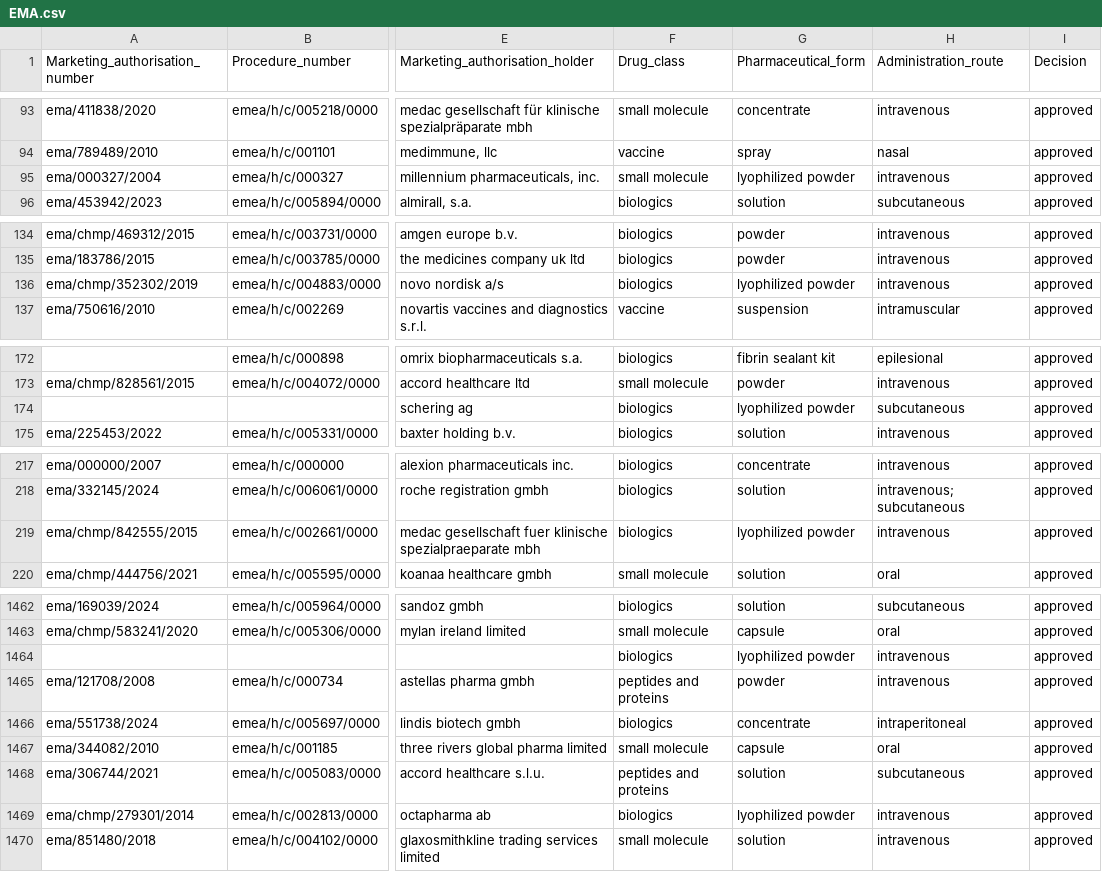
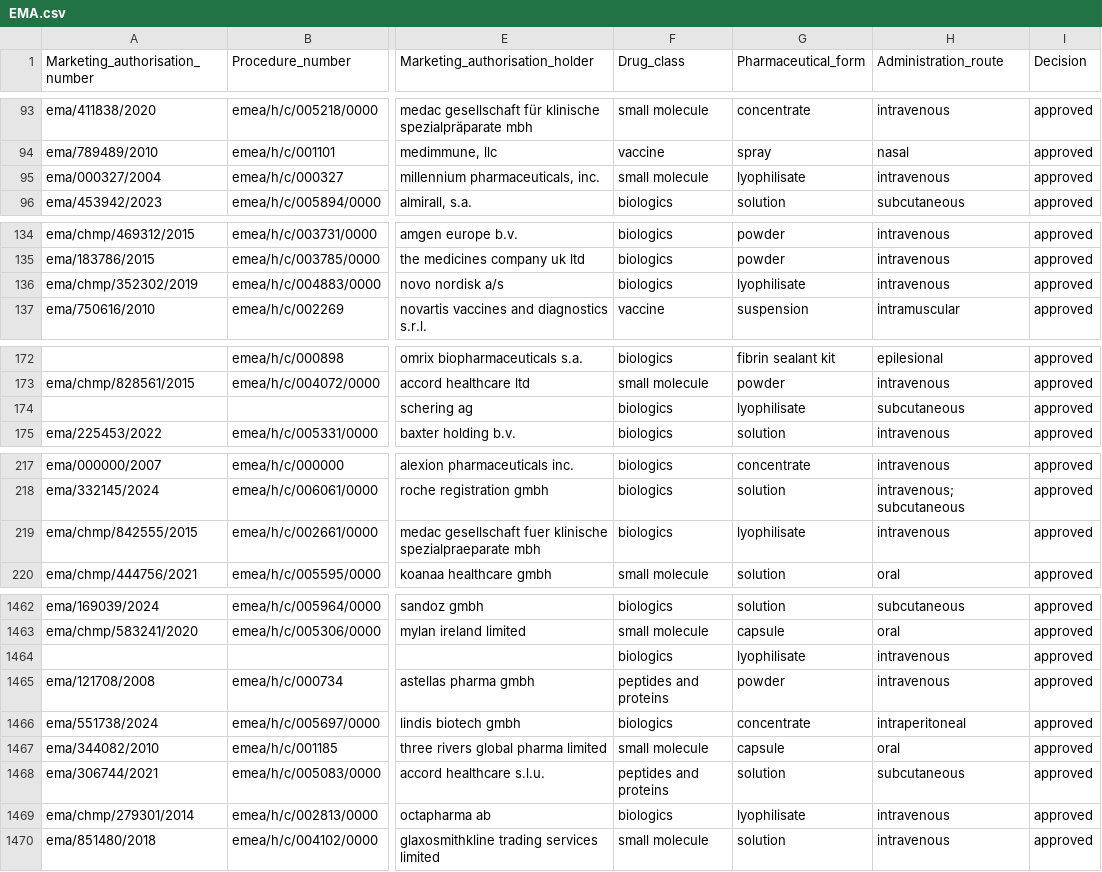
Before and after one commit to dcr-unibe-ch/DrugFork, a CSV file: data/datasets/1995/approved/EMA.csv, drawn as a sheet; only a part is shown, gaps mark what is left out; the diff covers the shown part only; the diff names each change by its address in the sheet, - before the commit and + after, or states it on an @@ line.

```diff
--- a/data/datasets/1995/approved/EMA.csv
+++ b/data/datasets/1995/approved/EMA.csv
-G95 (Pharmaceutical_form): lyophilized powder
+G95 (Pharmaceutical_form): lyophilisate
-G136 (Pharmaceutical_form): lyophilized powder
+G136 (Pharmaceutical_form): lyophilisate
-G174 (Pharmaceutical_form): lyophilized powder
+G174 (Pharmaceutical_form): lyophilisate
-G219 (Pharmaceutical_form): lyophilized powder
+G219 (Pharmaceutical_form): lyophilisate
-G1464 (Pharmaceutical_form): lyophilized powder
+G1464 (Pharmaceutical_form): lyophilisate
-G1469 (Pharmaceutical_form): lyophilized powder
+G1469 (Pharmaceutical_form): lyophilisate
```
Also changed, not shown: 15 edited cells elsewhere in this file, data/datasets/1995/all_decisions/PMDA.csv, data/datasets/1995/all_decisions/TGA.csv, 26 other files.
